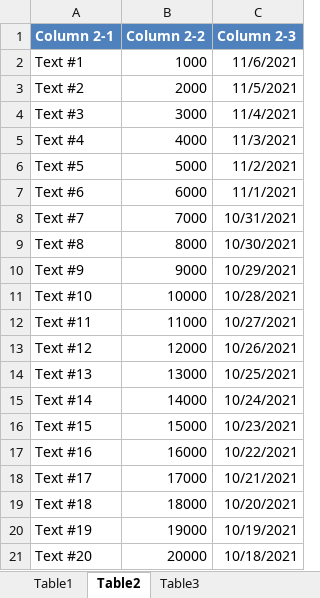
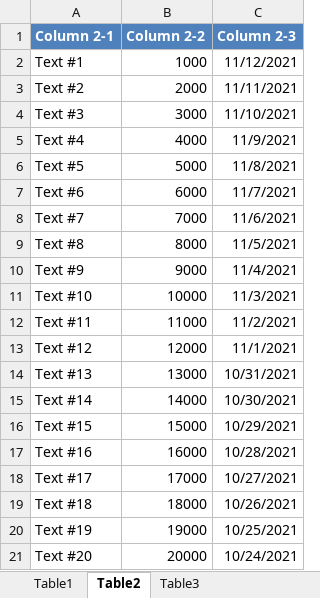
Before and after one commit to mustaddon/ArrayToExcel, an Excel workbook: Examples/example6.xlsx, sheet Table2, drawn as a sheet; values as stored, in another font and other column widths than the file's, no borders; the diff names each change by its address in the sheet, - before the commit and + after, or states it on an @@ line.

```diff
--- a/Examples/example6.xlsx (sheet Table2)
+++ b/Examples/example6.xlsx (sheet Table2)
-C2 (Column 2-3): 11/6/2021
+C2 (Column 2-3): 11/12/2021
-C3 (Column 2-3): 11/5/2021
+C3 (Column 2-3): 11/11/2021
-C4 (Column 2-3): 11/4/2021
+C4 (Column 2-3): 11/10/2021
-C5 (Column 2-3): 11/3/2021
+C5 (Column 2-3): 11/9/2021
-C6 (Column 2-3): 11/2/2021
+C6 (Column 2-3): 11/8/2021
-C7 (Column 2-3): 11/1/2021
+C7 (Column 2-3): 11/7/2021
-C8 (Column 2-3): 10/31/2021
+C8 (Column 2-3): 11/6/2021
-C9 (Column 2-3): 10/30/2021
+C9 (Column 2-3): 11/5/2021
-C10 (Column 2-3): 10/29/2021
+C10 (Column 2-3): 11/4/2021
-C11 (Column 2-3): 10/28/2021
+C11 (Column 2-3): 11/3/2021
-C12 (Column 2-3): 10/27/2021
+C12 (Column 2-3): 11/2/2021
-C13 (Column 2-3): 10/26/2021
+C13 (Column 2-3): 11/1/2021
-C14 (Column 2-3): 10/25/2021
+C14 (Column 2-3): 10/31/2021
-C15 (Column 2-3): 10/24/2021
+C15 (Column 2-3): 10/30/2021
-C16 (Column 2-3): 10/23/2021
+C16 (Column 2-3): 10/29/2021
-C17 (Column 2-3): 10/22/2021
+C17 (Column 2-3): 10/28/2021
-C18 (Column 2-3): 10/21/2021
+C18 (Column 2-3): 10/27/2021
-C19 (Column 2-3): 10/20/2021
+C19 (Column 2-3): 10/26/2021
-C20 (Column 2-3): 10/19/2021
+C20 (Column 2-3): 10/25/2021
-C21 (Column 2-3): 10/18/2021
+C21 (Column 2-3): 10/24/2021
```
Also changed, not shown: sheet Table3, sheet Table1, Examples/example1.xlsx, Examples/example2.xlsx, 8 other files.
